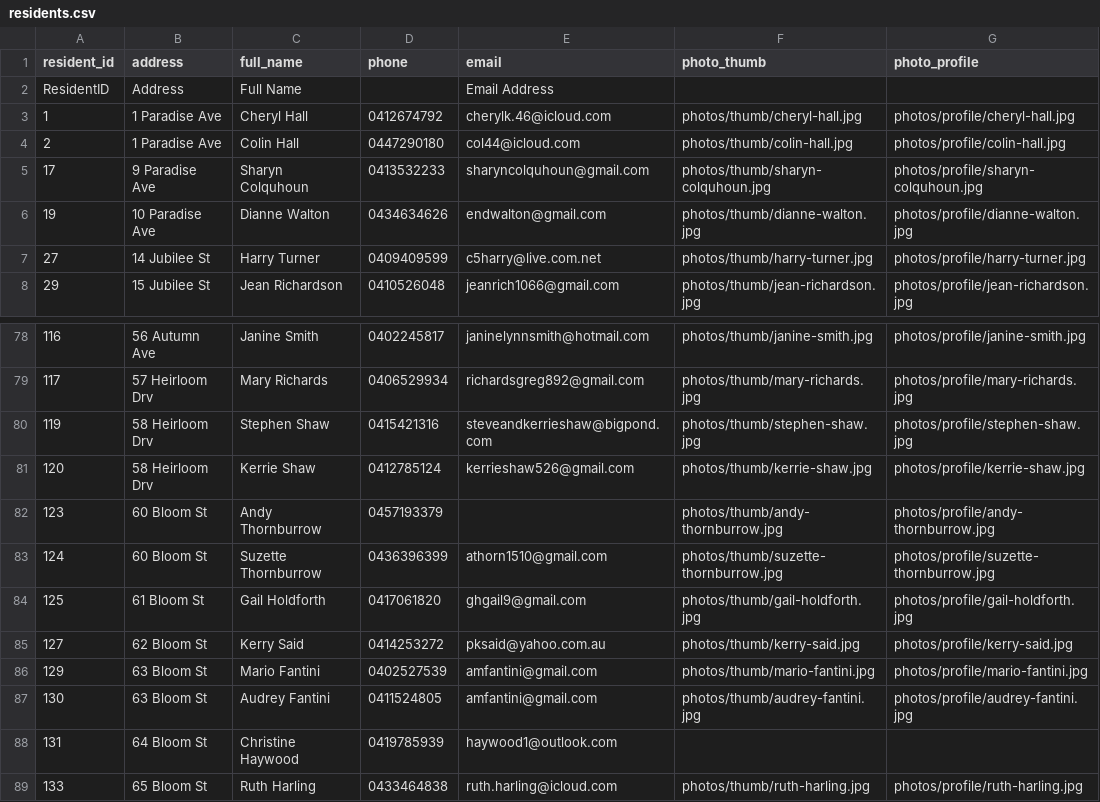
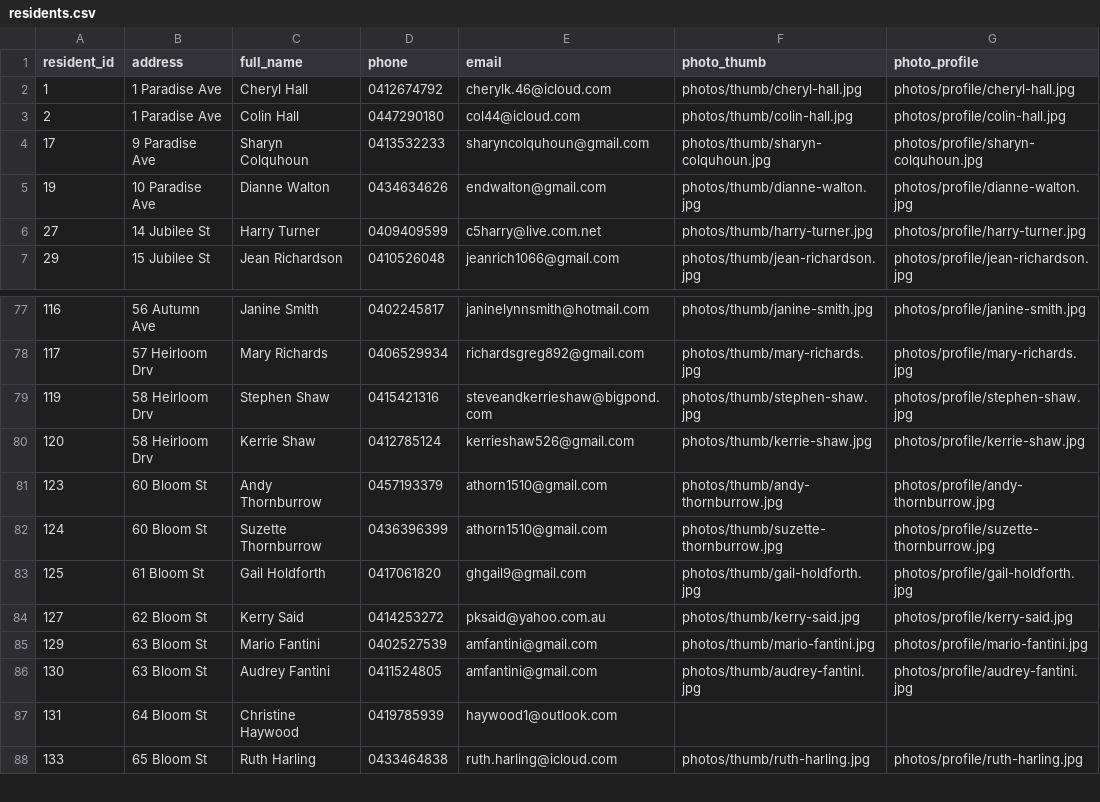
Before and after one commit to BrunoPons2/residents-directory, a CSV file: data/residents.csv, drawn as a sheet; only a part is shown, gaps mark what is left out; removed rows and columns are numbered as before the commit, all else as after; the diff names each change by its address in the sheet, - before the commit and + after, or states it on an @@ line.

Commit message:
Update residents PWA data 2026-08-26 20:23

```diff
--- a/data/residents.csv
+++ b/data/residents.csv
-row 2: ResidentID | Address | Full Name |  | Email Address
-E81 (email): (empty)
+E81 (email): athorn1510@gmail.com
```
